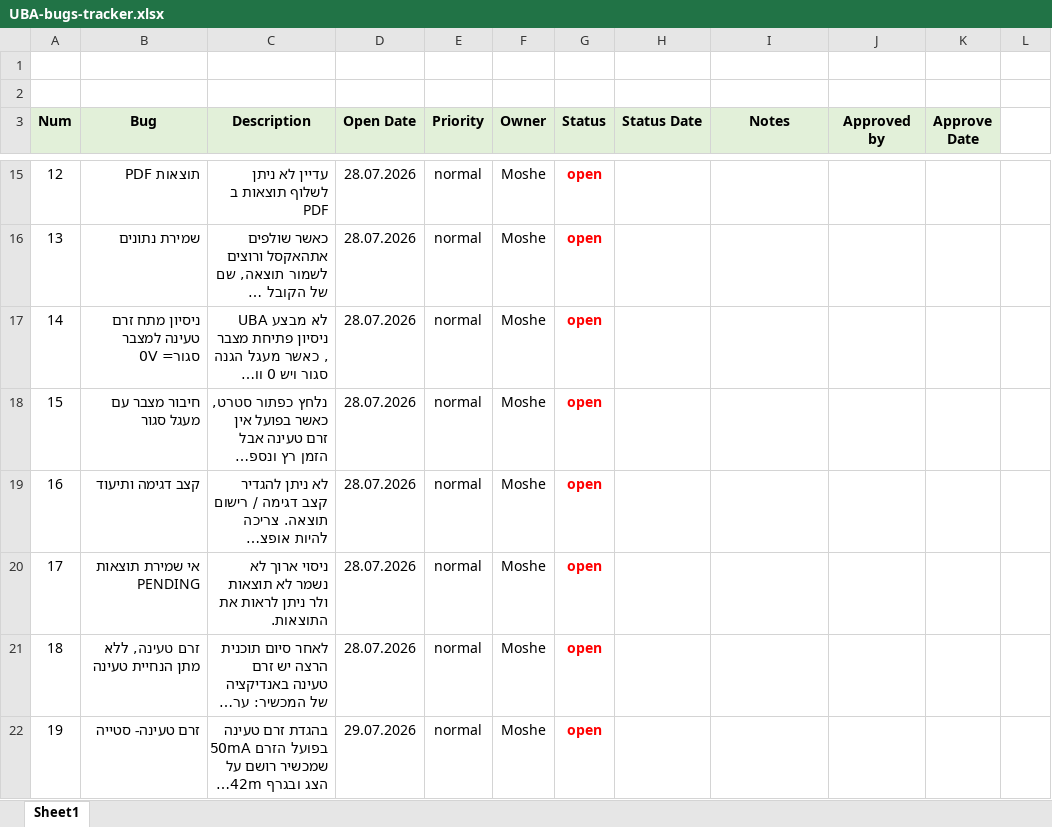
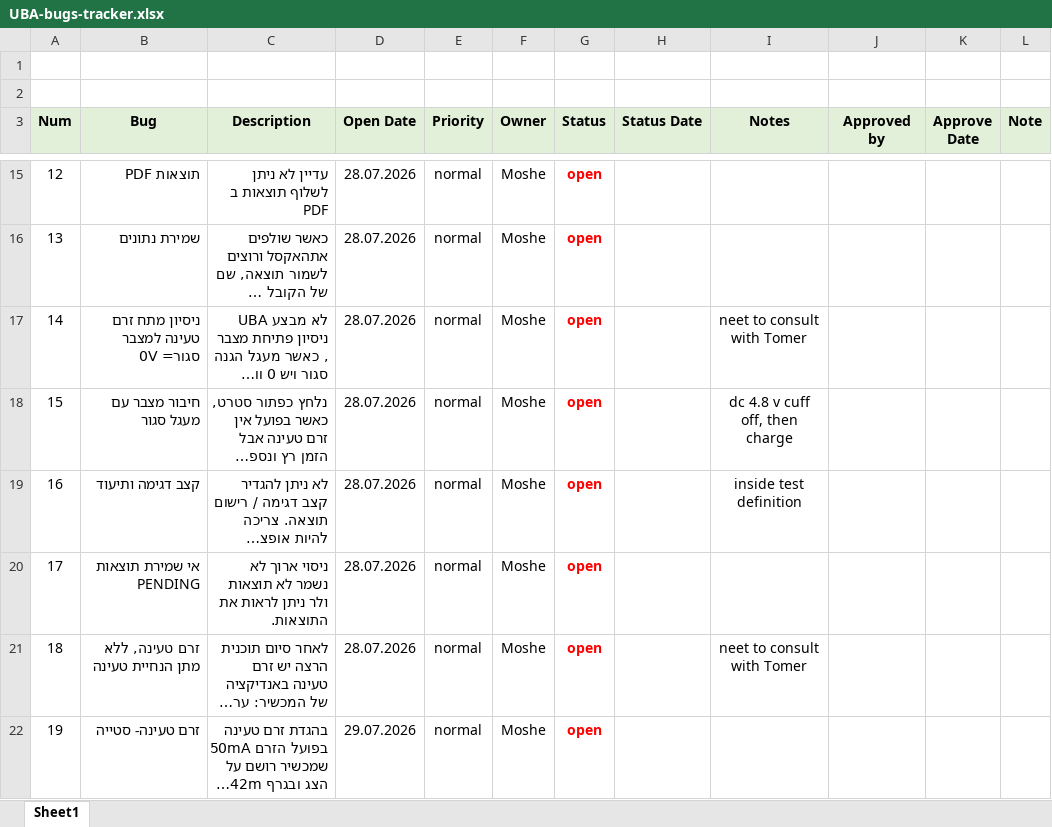
Before and after one commit to moshesoffer/UBA6-release, an Excel workbook: bug-tracker/UBA-bugs-tracker.xlsx, sheet Sheet1, drawn as a sheet; only a part is shown, gaps mark what is left out; long unchanged cells end in …; values as stored, in another font and other column widths than the file's, no borders; the diff names each change by its address in the sheet, - before the commit and + after, or states it on an @@ line.

Commit message:
bug tracker update

```diff
--- a/bug-tracker/UBA-bugs-tracker.xlsx (sheet Sheet1)
+++ b/bug-tracker/UBA-bugs-tracker.xlsx (sheet Sheet1)
-L3: (empty)
+L3: Note
-L3 fill: none
+L3 fill: #E2F0D9
-I17 (Notes): (empty)
+I17 (Notes): neet to consult with Tomer
-I18 (Notes): (empty)
+I18 (Notes): dc 4.8 v cuff off, then charge
-I19 (Notes): (empty)
+I19 (Notes): inside test definition
-I21 (Notes): (empty)
+I21 (Notes): neet to consult with Tomer
```
